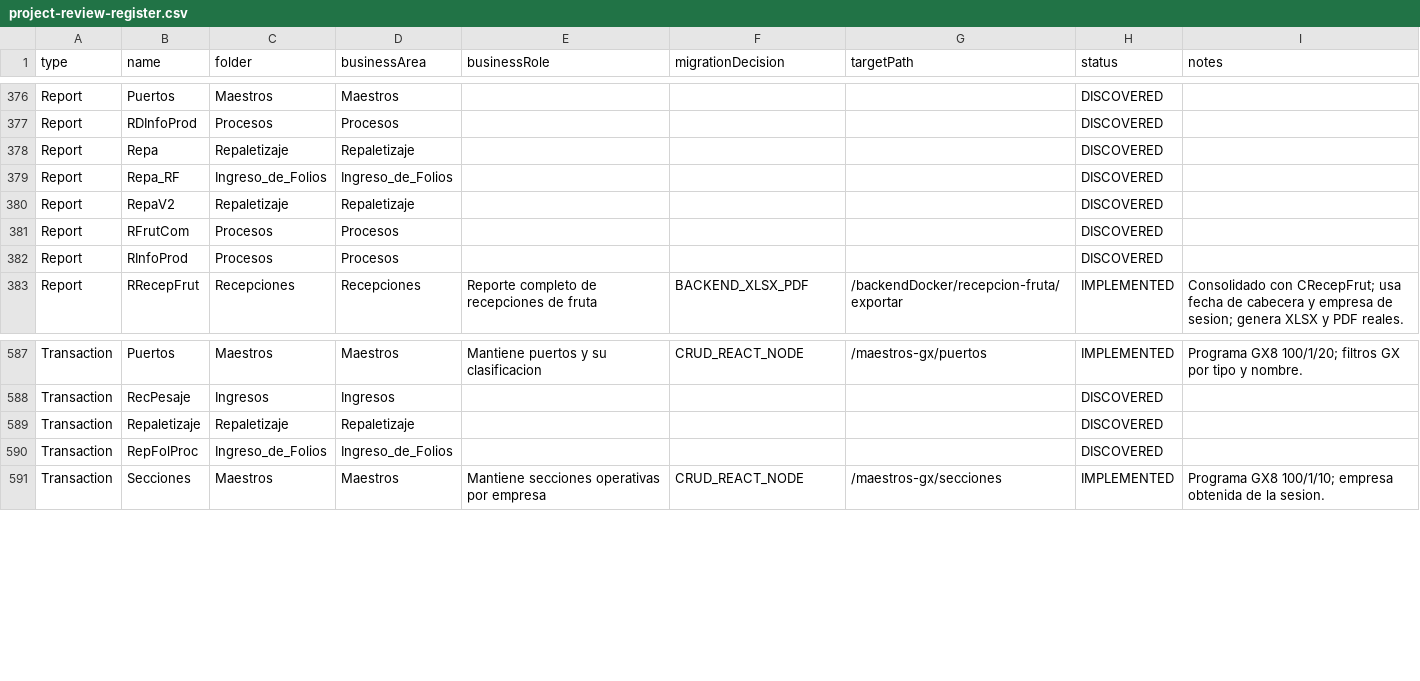
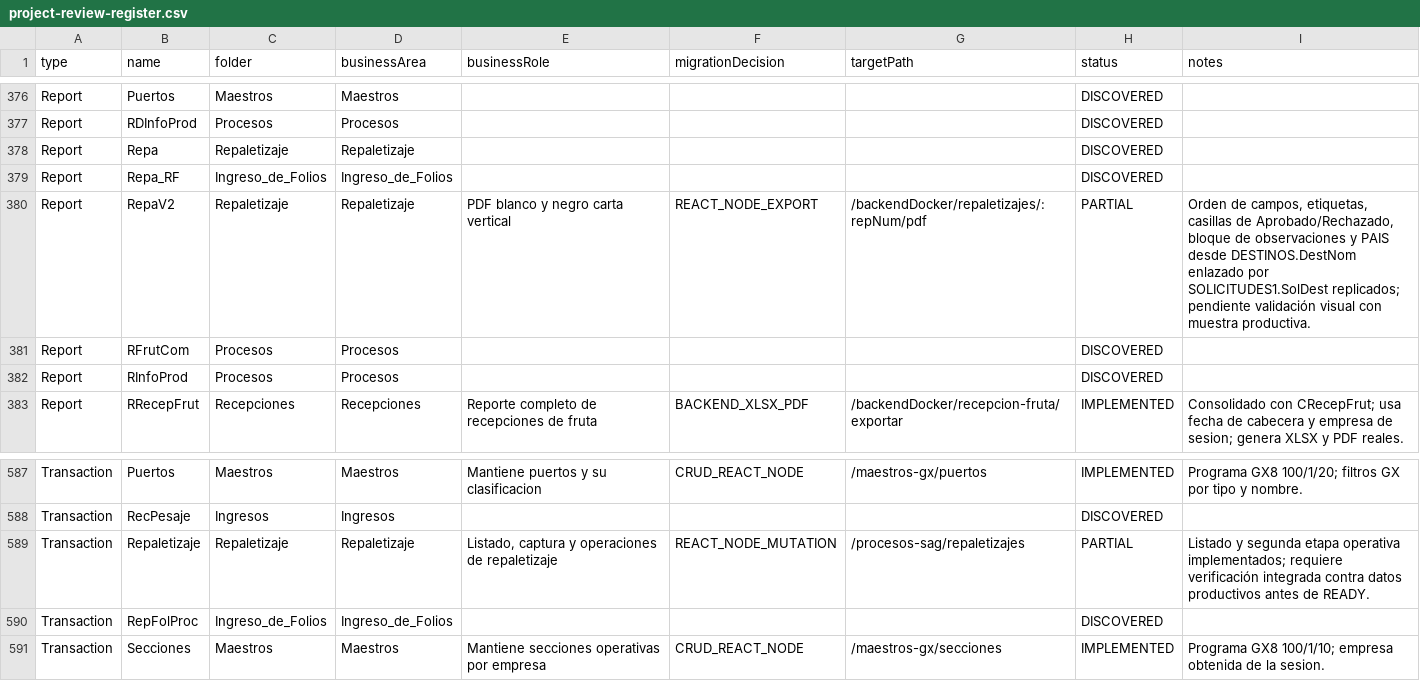
Before and after one commit to Randradev001/backendConex, a CSV file: docs/gx8/inventory/project-review-register.csv, drawn as a sheet; only a part is shown, gaps mark what is left out; the diff covers the shown part only.

Commit message:
repaletizaje

```diff
--- a/docs/gx8/inventory/project-review-register.csv
+++ b/docs/gx8/inventory/project-review-register.csv
@@ -379,3 +379,3 @@
 "Report","Repa_RF","Ingreso_de_Folios","Ingreso_de_Folios","","","","DISCOVERED",""
-"Report","RepaV2","Repaletizaje","Repaletizaje","","","","DISCOVERED",""
+"Report","RepaV2","Repaletizaje","Repaletizaje","PDF blanco y negro carta vertical","REACT_NODE_EXPORT","/backendDocker/repaletizajes/:repNum/pdf","PARTIAL","Orden de campos, etiquetas, casillas de Aprobado/Rechazado, bloque de observaciones y PAIS desde DESTINOS.DestNom enlazado por SOLICITUDES1.SolDest replicados; pendiente validación visual con muestra productiva."
 "Report","RFrutCom","Procesos","Procesos","","","","DISCOVERED",""
@@ -588,3 +588,3 @@
 "Transaction","RecPesaje","Ingresos","Ingresos","","","","DISCOVERED",""
-"Transaction","Repaletizaje","Repaletizaje","Repaletizaje","","","","DISCOVERED",""
+"Transaction","Repaletizaje","Repaletizaje","Repaletizaje","Listado, captura y operaciones de repaletizaje","REACT_NODE_MUTATION","/procesos-sag/repaletizajes","PARTIAL","Listado y segunda etapa operativa implementados; requiere verificación integrada contra datos productivos antes de READY."
 "Transaction","RepFolProc","Ingreso_de_Folios","Ingreso_de_Folios","","","","DISCOVERED",""
```
Also changed, not shown: 70 edited cells elsewhere in this file, 9 other files.
